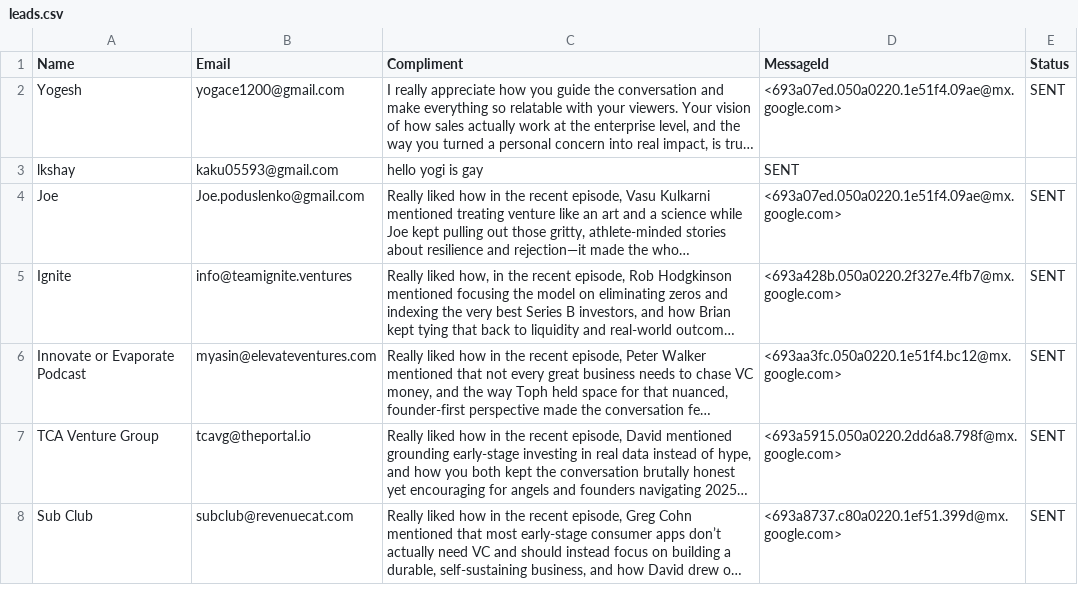
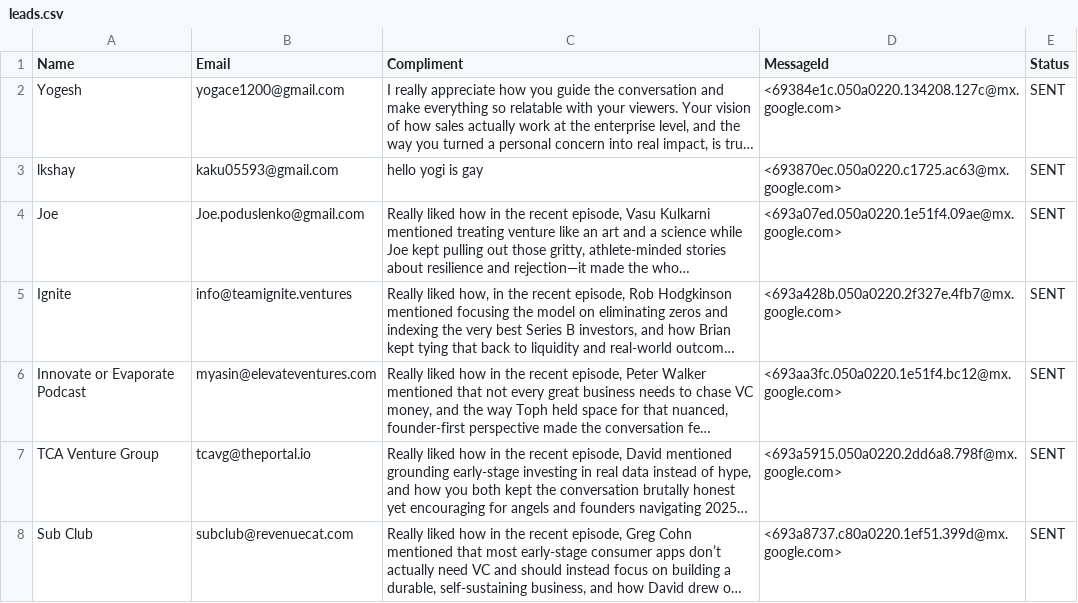
Before and after one commit to yobslob/email-automation, a CSV file: leads.csv, drawn as a sheet; only a part is shown; long unchanged cells end in …; the diff names each change by its address in the sheet, - before the commit and + after, or states it on an @@ line.

Commit message:
Update leads.csv

```diff
--- a/leads.csv
+++ b/leads.csv
-D2 (MessageId): <693a07ed.050a0220.1e51f4.09ae@mx.google.com>
+D2 (MessageId): <69384e1c.050a0220.134208.127c@mx.google.com>
-D3 (MessageId): SENT
+D3 (MessageId): <693870ec.050a0220.c1725.ac63@mx.google.com>
-E3 (Status): (empty)
+E3 (Status): SENT
```
